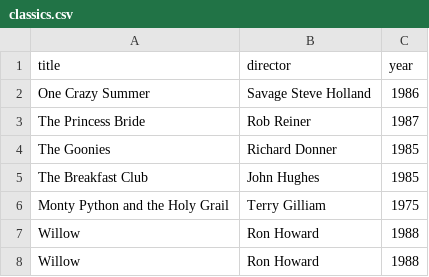
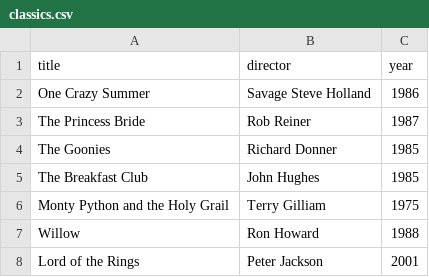
Before and after one commit to DeBlo12/webflyx, a CSV file: classics.csv, drawn as a sheet; removed rows and columns are numbered as before the commit, all else as after; the diff names each change by its address in the sheet, - before the commit and + after, or states it on an @@ line.

Commit message:
J: Update classics.csv

```diff
--- a/classics.csv
+++ b/classics.csv
-row 8: Willow | Ron Howard | 1988
+row 8: Lord of the Rings | Peter Jackson | 2001
```
